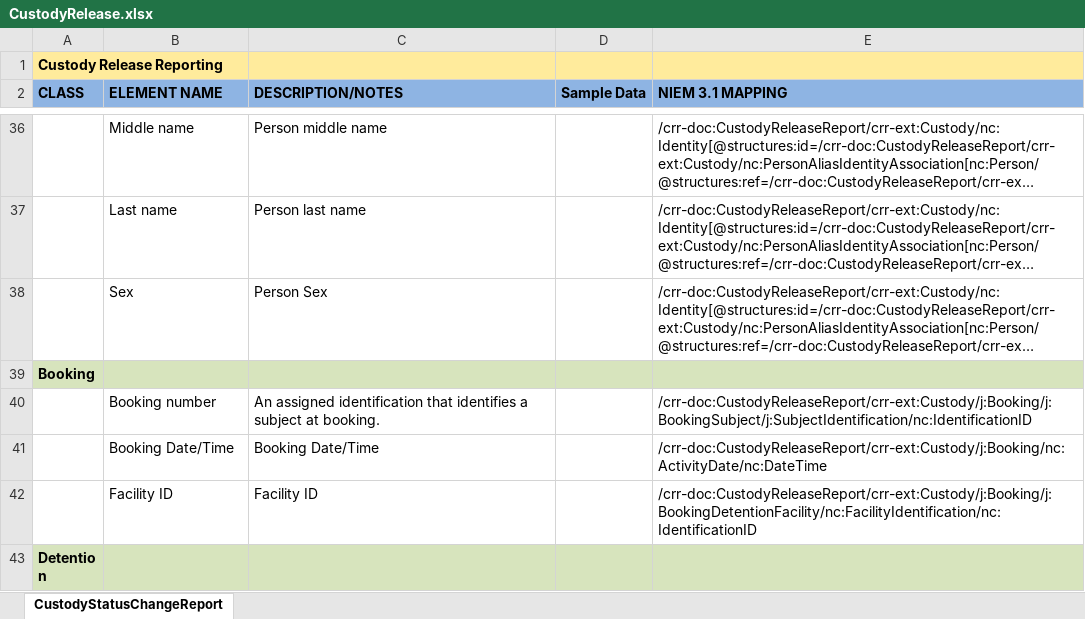
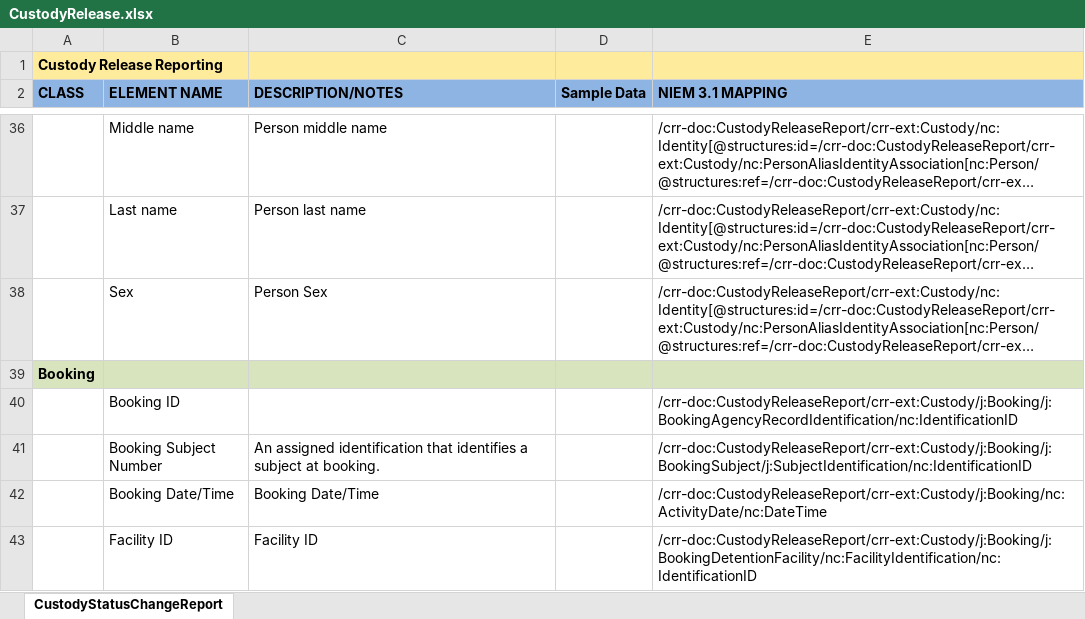
Before and after one commit to scottj7486/main, an Excel workbook: shared/ojb-resources-common/src/main/resources/ssp/Custody_Release_Reporting/artifacts/service_model/information_model/IEPD/documentation/CustodyRelease.xlsx, sheet CustodyStatusChangeReport, drawn as a sheet; only a part is shown, gaps mark what is left out; the shorter side is filled out with more unchanged rows; long unchanged cells end in …; values as stored, in another font and other column widths than the file's, no borders; addresses are those after the commit; the diff names each change by its address in the sheet, - before the commit and + after, or states it on an @@ line.

Commit message:
Added j:BookingAgencyRecordIdentification

```diff
--- a/shared/ojb-resources-common/src/main/resources/ssp/Custody_Release_Reporting/artifacts/service_model/information_model/IEPD/documentation/CustodyRelease.xlsx (sheet CustodyStatusChangeReport)
+++ b/shared/ojb-resources-common/src/main/resources/ssp/Custody_Release_Reporting/artifacts/service_model/information_model/IEPD/documentation/CustodyRelease.xlsx (sheet CustodyStatusChangeReport)
+row 40:  | Booking ID |  |  | /crr-doc:CustodyReleaseReport/crr-ext:Custody/j:Booking/j:BookingAgencyRecordIdentification/nc:IdentificationID
-B41 (ELEMENT NAME): Booking number
+B41 (ELEMENT NAME): Booking Subject Number
```
Also changed, not shown: shared/ojb-resources-common/src/main/resources/ssp/Booking_Reporting/artifacts/service_model/information_model/IEPD/documentation/BookingReport.xlsx, shared/ojb-resources-common/src/main/resources/ssp/Court_Case_Filing/artifacts/service_model/information_model/IEPD/documentation/impl-artifacts/vermont/Citation_Case_Mapping.xlsx, 14 other files.
